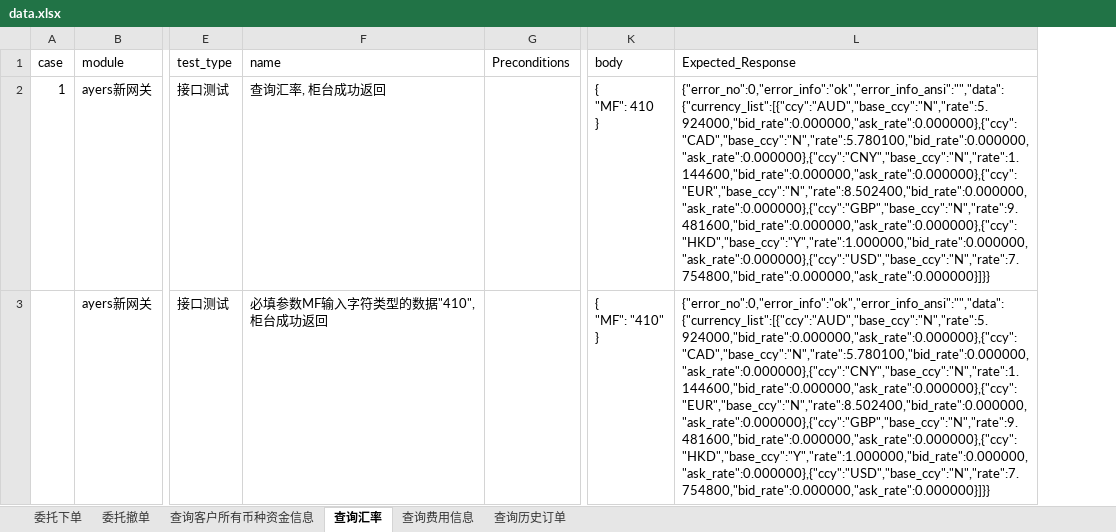
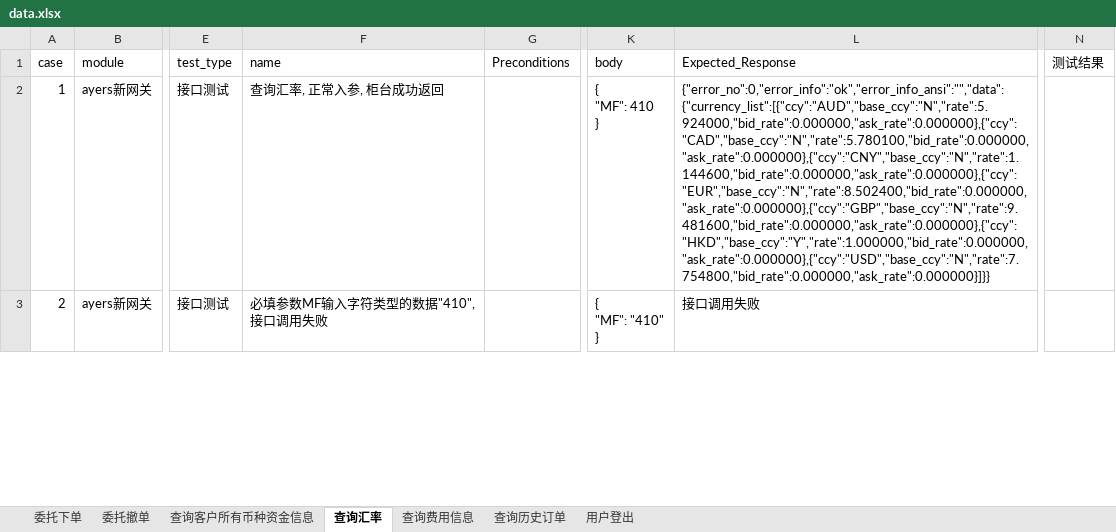
Before and after one commit to sevencrime/Interface_Auto_Test, an Excel workbook: docs/data.xlsx, sheet 查询汇率, drawn as a sheet; only a part is shown, gaps mark what is left out; values as stored, in another font and other column widths than the file's, no borders; the diff covers the shown part only; the diff names each change by its address in the sheet, - before the commit and + after, or states it on an @@ line.

```diff
--- a/docs/data.xlsx (sheet 查询汇率)
+++ b/docs/data.xlsx (sheet 查询汇率)
+sheet tab: 用户登出
+column N (测试结果), empty
-F2 (name): 查询汇率, 柜台成功返回
+F2 (name): 查询汇率, 正常入参, 柜台成功返回
-A3 (case): (empty)
+A3 (case): 2
-F3 (name): 必填参数MF输入字符类型的数据"410", 柜台成功返回
+F3 (name): 必填参数MF输入字符类型的数据"410", 接口调用失败
-L3 (Expected_Response): {"error_no":0,"error_info":"ok","error_info_ansi":"","data":{"currency_list":[{"ccy":"AUD","base_ccy":"N","rate":5.924000,"bid_rate":0.000000,"ask_rate":0.000000},{"ccy":"CAD","base_ccy":"N","rate":5.780100,"bid_rate":0.000000,"ask_rate":0.000000},{"ccy":"CNY","base_ccy":"N","rate":1.144600,"bid_rate":0.000000,"ask_rate":0.000000},{"ccy":"EUR","base_ccy":"N","rate":8.502400,"bid_rate":0.000000,"ask_rate":0.000000},{"ccy":"GBP","base_ccy":"N","rate":9.481600,"bid_rate":0.000000,"ask_rate":0.000000},{"ccy":"HKD","base_ccy":"Y","rate":1.000000,"bid_rate":0.000000,"ask_rate":0.000000},{"ccy":"USD","base_ccy":"N","rate":7.754800,"bid_rate":0.000000,"ask_rate":0.000000}]}}
+L3 (Expected_Response): 接口调用失败
```
Also changed, not shown: 6 added rows elsewhere in this sheet, sheet 委托下单, sheet 委托撤单, sheet 查询历史订单, sheet 查询费用信息, sheet 查询客户所有币种资金信息, 4 other files.
